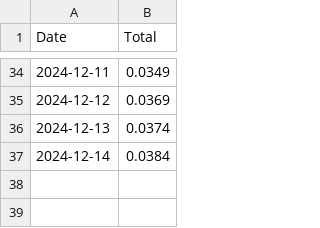
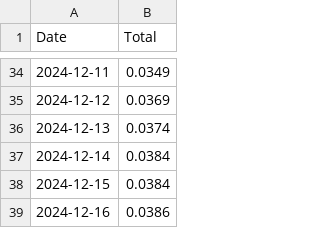
Before and after one commit to SallyKolodny/xmr, a CSV file: data/p2pool_payouts.csv, drawn as a sheet; only a part is shown, gaps mark what is left out; the diff names each change by its address in the sheet, - before the commit and + after, or states it on an @@ line.

Commit message:
Updated P2Pool Payouts

```diff
--- a/data/p2pool_payouts.csv
+++ b/data/p2pool_payouts.csv
+row 38: 2024-12-15 | 0.0384
+row 39: 2024-12-16 | 0.0386
```
